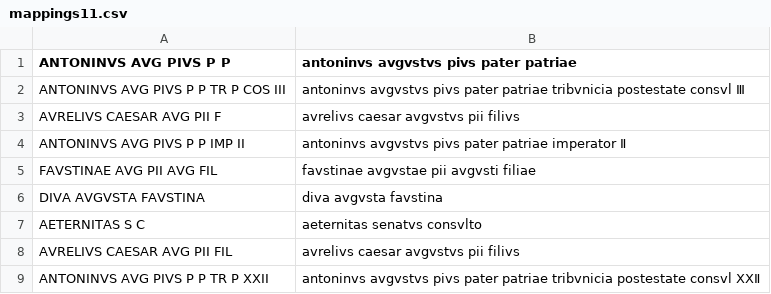
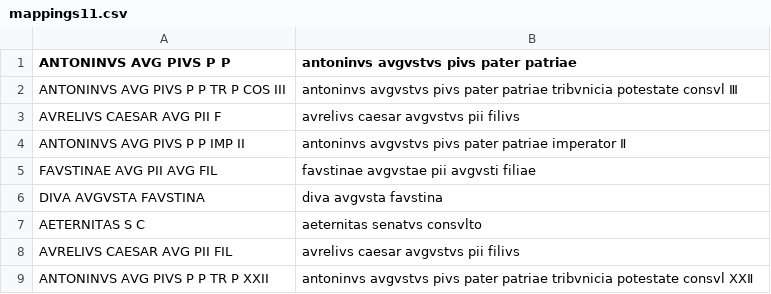
Before and after one commit to neelsmith/ocre-texts, a CSV file: staging/mappings11.csv, drawn as a sheet.

Commit message:
mappings 13 to staging

```diff
--- a/staging/mappings11.csv
+++ b/staging/mappings11.csv
@@ -1,3 +1,3 @@
 ANTONINVS AVG PIVS P P,antoninvs avgvstvs pivs pater patriae
-ANTONINVS AVG PIVS P P TR P COS III,antoninvs avgvstvs pivs pater patriae tribvnicia postestate consvl Ⅲ
+ANTONINVS AVG PIVS P P TR P COS III,antoninvs avgvstvs pivs pater patriae tribvnicia potestate consvl Ⅲ
 AVRELIVS CAESAR AVG PII F,avrelivs caesar avgvstvs pii filivs
@@ -8,2 +8,2 @@ AETERNITAS S C,aeternitas senatvs consvlto
 AVRELIVS CAESAR AVG PII FIL,avrelivs caesar avgvstvs pii filivs
-ANTONINVS AVG PIVS P P TR P XXII,antoninvs avgvstvs pivs pater patriae tribvnicia postestate consvl ⅩⅩⅡ
+ANTONINVS AVG PIVS P P TR P XXII,antoninvs avgvstvs pivs pater patriae tribvnicia potestate consvl ⅩⅩⅡ
```
Also changed, not shown: staging/mappings12.csv, 1 other file.
